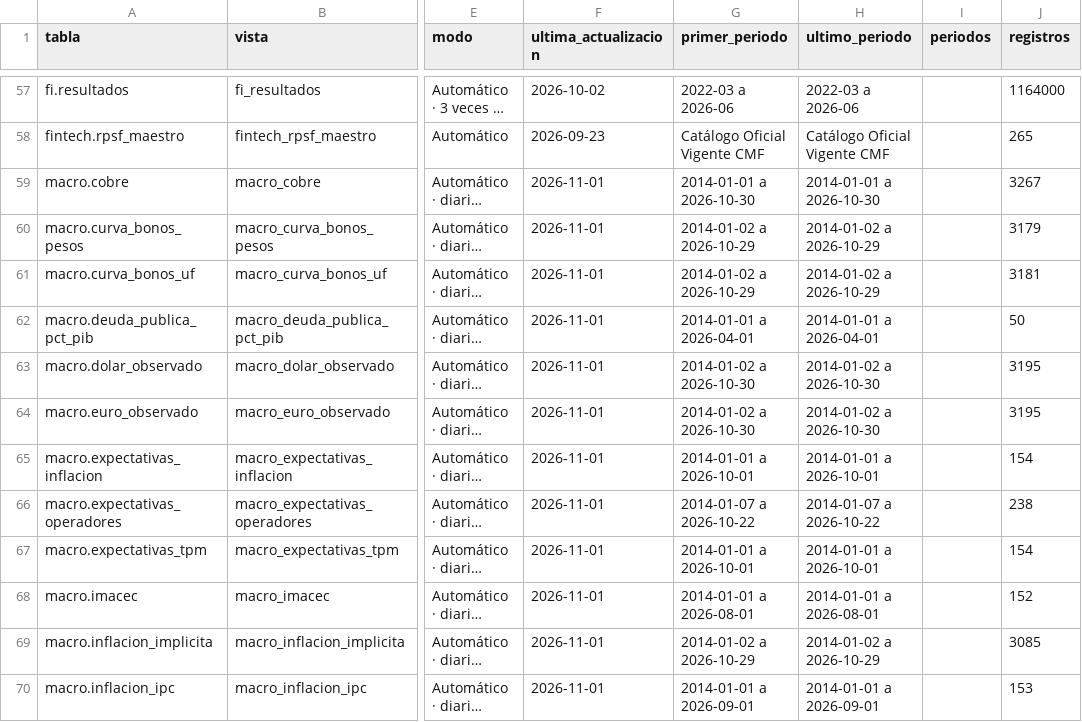
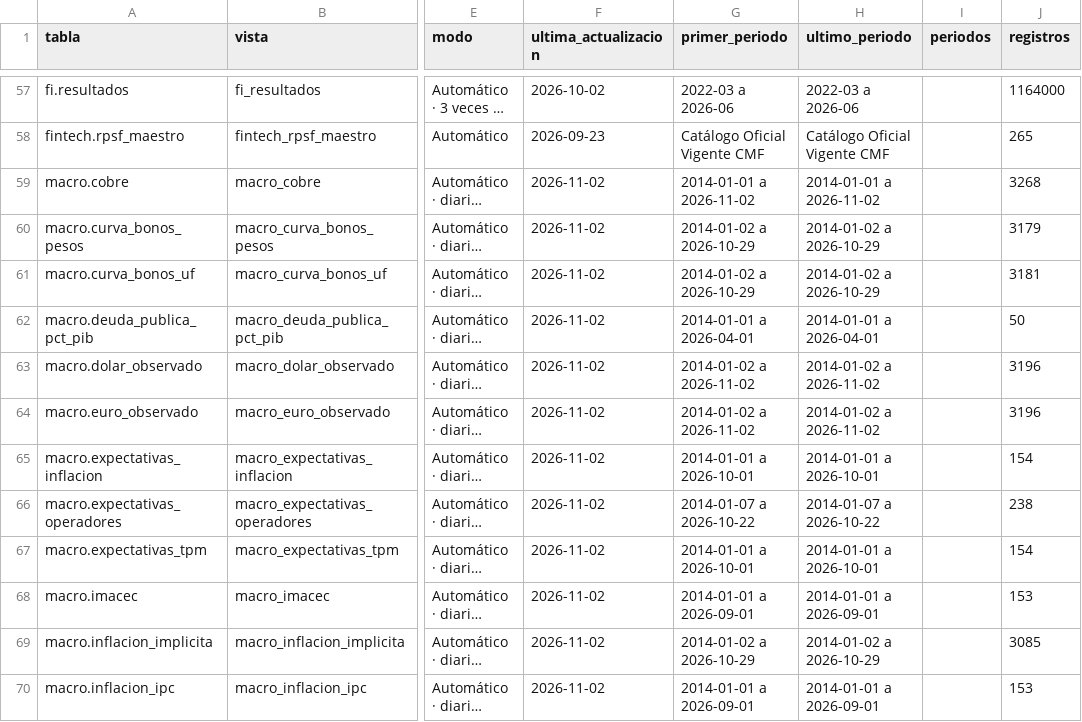
Before and after one commit to joaquinignaciomondaca-code/Sistema_de_Informacion_Financiera_de_Chile, a CSV file: docs/reproducibilidad/validacion_resumen.csv, drawn as a sheet; only a part is shown, gaps mark what is left out; long unchanged cells end in …; the diff covers the shown part only; the diff names each change by its address in the sheet, - before the commit and + after, or states it on an @@ line.

```diff
--- a/docs/reproducibilidad/validacion_resumen.csv
+++ b/docs/reproducibilidad/validacion_resumen.csv
-F59:F70 (ultima_actualizacion): 2026-11-01
+F59:F70 (ultima_actualizacion): 2026-11-02
-G59 (primer_periodo): 2014-01-01 a 2026-10-30
+G59 (primer_periodo): 2014-01-01 a 2026-11-02
-H59 (ultimo_periodo): 2014-01-01 a 2026-10-30
+H59 (ultimo_periodo): 2014-01-01 a 2026-11-02
-J59 (registros): 3267
+J59 (registros): 3268
-G63:G64 (primer_periodo): 2014-01-02 a 2026-10-30
+G63:G64 (primer_periodo): 2014-01-02 a 2026-11-02
-H63:H64 (ultimo_periodo): 2014-01-02 a 2026-10-30
+H63:H64 (ultimo_periodo): 2014-01-02 a 2026-11-02
-J63:J64 (registros): 3195
+J63:J64 (registros): 3196
-G68 (primer_periodo): 2014-01-01 a 2026-08-01
+G68 (primer_periodo): 2014-01-01 a 2026-09-01
-H68 (ultimo_periodo): 2014-01-01 a 2026-08-01
+H68 (ultimo_periodo): 2014-01-01 a 2026-09-01
-J68 (registros): 152
+J68 (registros): 153
```
Also changed, not shown: 26 edited cells elsewhere in this file, docs/api/reconciliacion.csv, docs/reproducibilidad/inventario_fuentes.csv, 2 other files.
